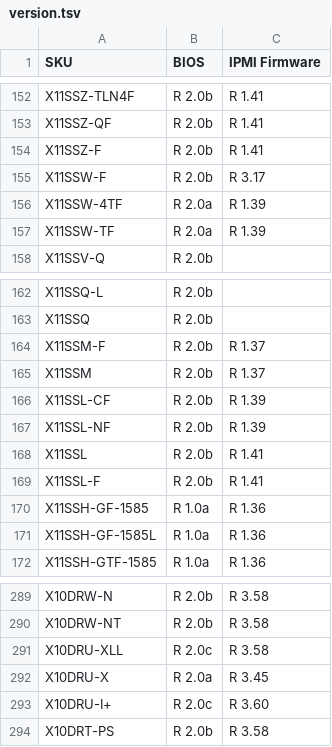
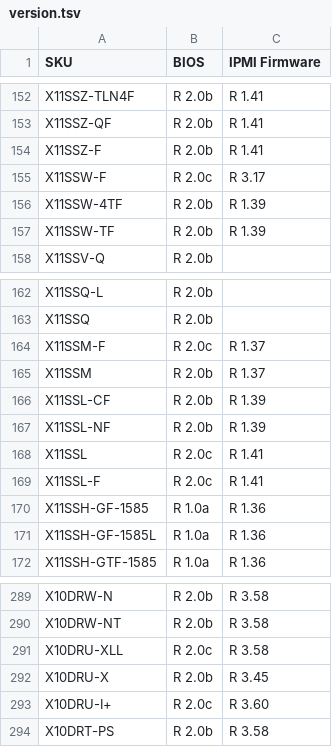
Before and after one commit to iyokan/smc-bios, a TSV file: version.tsv, drawn as a sheet; only a part is shown, gaps mark what is left out.

Commit message:
no comment is good comment

```diff
--- a/version.tsv
+++ b/version.tsv
@@ -154,5 +154,5 @@ X11SSZ-QF	R 2.0b	R 1.41
 X11SSZ-F	R 2.0b	R 1.41
-X11SSW-F	R 2.0b	R 3.17
-X11SSW-4TF	R 2.0a	R 1.39
-X11SSW-TF	R 2.0a	R 1.39
+X11SSW-F	R 2.0c	R 3.17
+X11SSW-4TF	R 2.0b	R 1.39
+X11SSW-TF	R 2.0b	R 1.39
 X11SSV-Q	R 2.0b	
@@ -163,3 +163,3 @@ X11SSQ-L	R 2.0b
 X11SSQ	R 2.0b	
-X11SSM-F	R 2.0b	R 1.37
+X11SSM-F	R 2.0c	R 1.37
 X11SSM	R 2.0b	R 1.37
@@ -167,4 +167,4 @@ X11SSL-CF	R 2.0b	R 1.39
 X11SSL-NF	R 2.0b	R 1.39
-X11SSL	R 2.0b	R 1.41
-X11SSL-F	R 2.0b	R 1.41
+X11SSL	R 2.0c	R 1.41
+X11SSL-F	R 2.0c	R 1.41
 X11SSH-GF-1585	R 1.0a	R 1.36
@@ -291,3 +291,3 @@ X10DRW-NT	R 2.0b	R 3.58
 X10DRU-XLL	R 2.0c	R 3.58
-X10DRU-X	R 2.0a	R 3.45
+X10DRU-X	R 2.0b	R 3.45
 X10DRU-I+	R 2.0c	R 3.60
```
